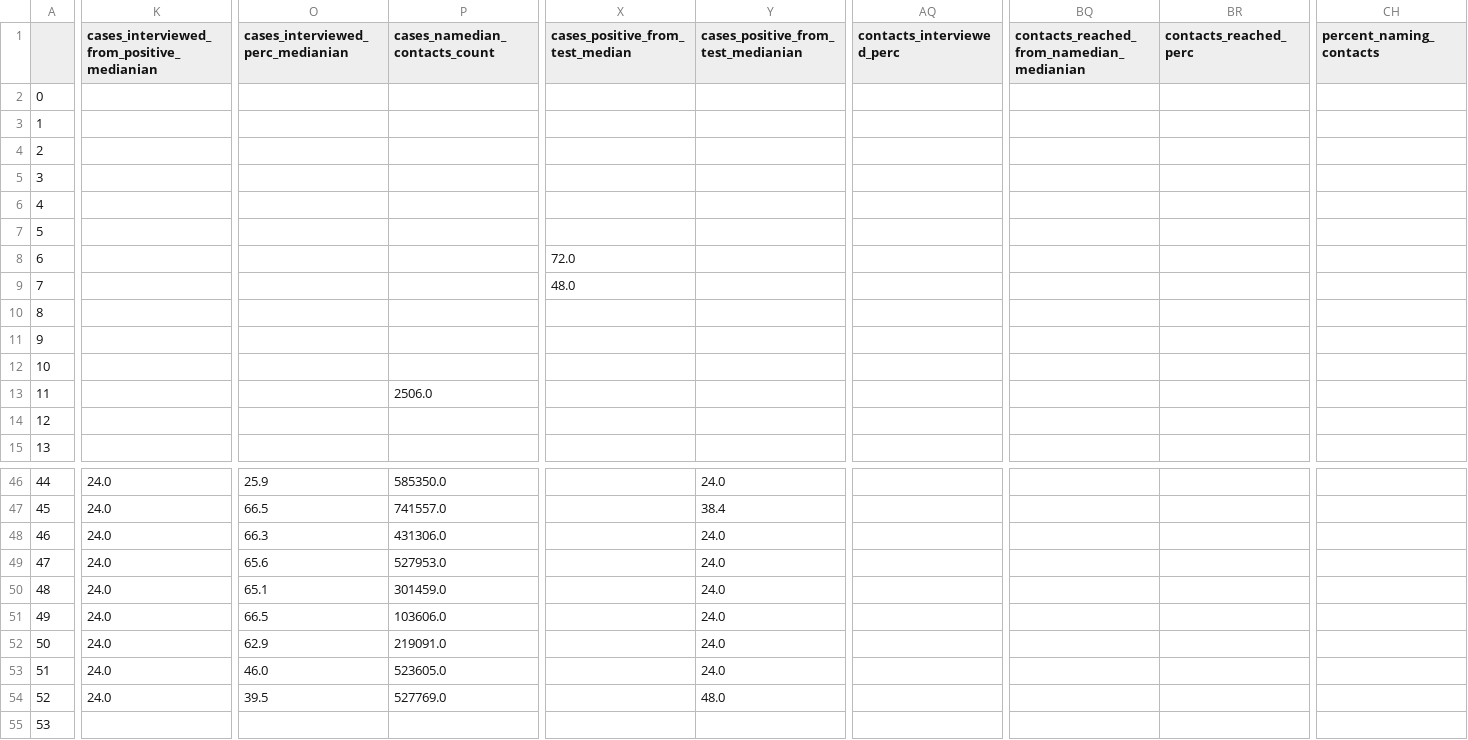
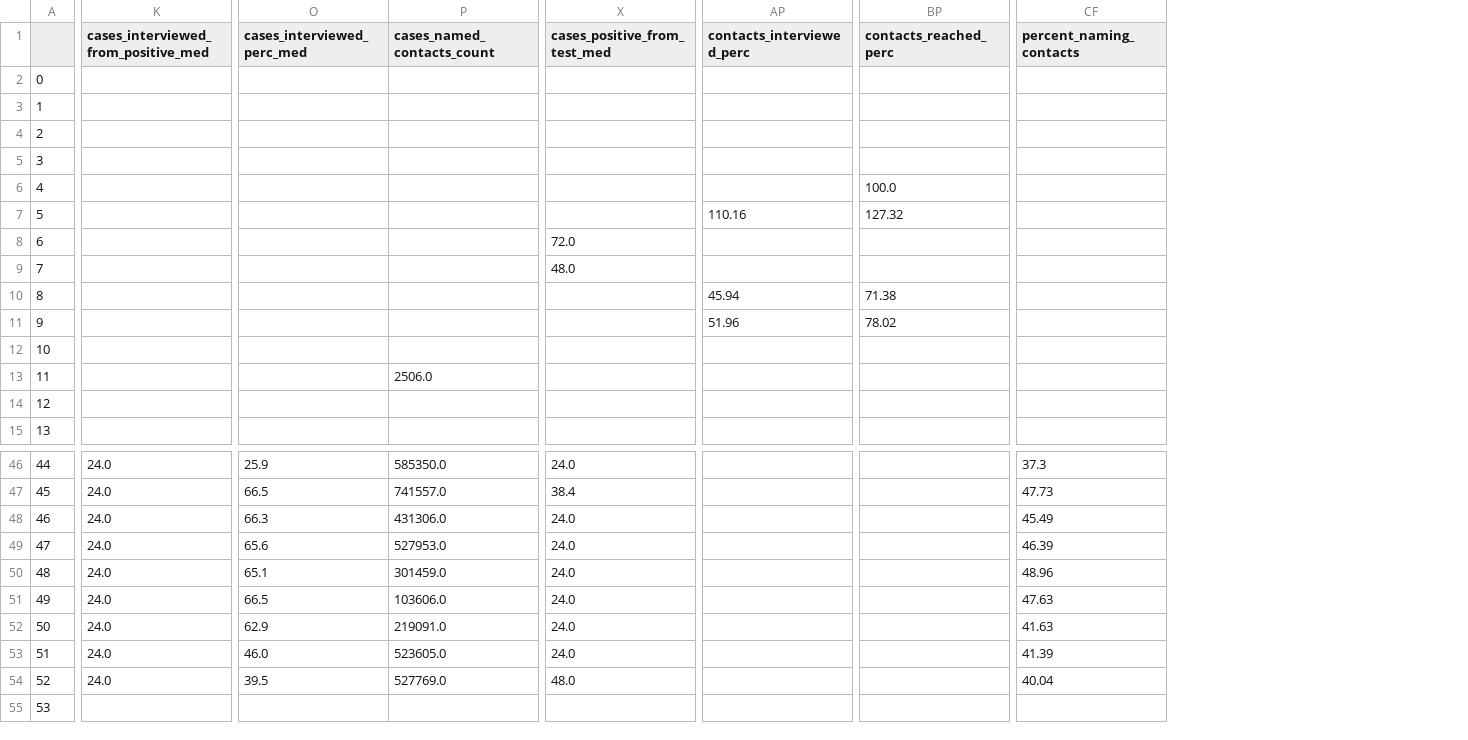
Before and after one commit to adam-s-elder/DEN_future, a CSV file: data_extraction/manipulated_data/simplified_wide_df_with_date_loc_imputed.csv, drawn as a sheet; only a part is shown, gaps mark what is left out; removed rows and columns are numbered as before the commit, all else as after; the diff covers the shown part only; the diff names each change by its address in the sheet, - before the commit and + after, or states it on an @@ line.

```diff
--- a/data_extraction/manipulated_data/simplified_wide_df_with_date_loc_imputed.csv
+++ b/data_extraction/manipulated_data/simplified_wide_df_with_date_loc_imputed.csv
-column X (cases_positive_from_test_median), rows 8-9: 72.0 | 48.0
-column BQ, row 1: contacts_reached_from_namedian_medianian
-K1: cases_interviewed_from_positive_medianian
+K1: cases_interviewed_from_positive_med
-O1: cases_interviewed_perc_medianian
+O1: cases_interviewed_perc_med
-P1: cases_namedian_contacts_count
+P1: cases_named_contacts_count
-X1: cases_positive_from_test_medianian
+X1: cases_positive_from_test_med
-BP6 (contacts_reached_perc): (empty)
+BP6 (contacts_reached_perc): 100.0
-AP7 (contacts_interviewed_perc): (empty)
+AP7 (contacts_interviewed_perc): 110.16
-BP7 (contacts_reached_perc): (empty)
+BP7 (contacts_reached_perc): 127.32
-X8 (cases_positive_from_test_med): (empty)
+X8 (cases_positive_from_test_med): 72.0
-X9 (cases_positive_from_test_med): (empty)
+X9 (cases_positive_from_test_med): 48.0
-AP10 (contacts_interviewed_perc): (empty)
+AP10 (contacts_interviewed_perc): 45.94
-BP10 (contacts_reached_perc): (empty)
+BP10 (contacts_reached_perc): 71.38
-AP11 (contacts_interviewed_perc): (empty)
+AP11 (contacts_interviewed_perc): 51.96
-BP11 (contacts_reached_perc): (empty)
+BP11 (contacts_reached_perc): 78.02
-CF46 (percent_naming_contacts): (empty)
+CF46 (percent_naming_contacts): 37.3
-CF47 (percent_naming_contacts): (empty)
+CF47 (percent_naming_contacts): 47.73
-CF48 (percent_naming_contacts): (empty)
+CF48 (percent_naming_contacts): 45.49
-CF49 (percent_naming_contacts): (empty)
+CF49 (percent_naming_contacts): 46.39
-CF50 (percent_naming_contacts): (empty)
+CF50 (percent_naming_contacts): 48.96
-CF51 (percent_naming_contacts): (empty)
+CF51 (percent_naming_contacts): 47.63
-CF52 (percent_naming_contacts): (empty)
+CF52 (percent_naming_contacts): 41.63
-CF53 (percent_naming_contacts): (empty)
+CF53 (percent_naming_contacts): 41.39
-CF54 (percent_naming_contacts): (empty)
+CF54 (percent_naming_contacts): 40.04
```
Also changed, not shown: 65 edited cells elsewhere in this file, data_extraction/manipulated_data/simplified_wide_df.csv, data_extraction/manipulated_data/simplified_wide_df_with_date.csv, 1 other file.
